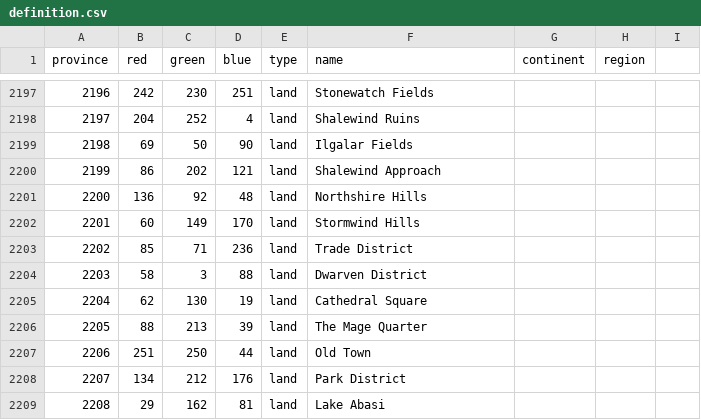
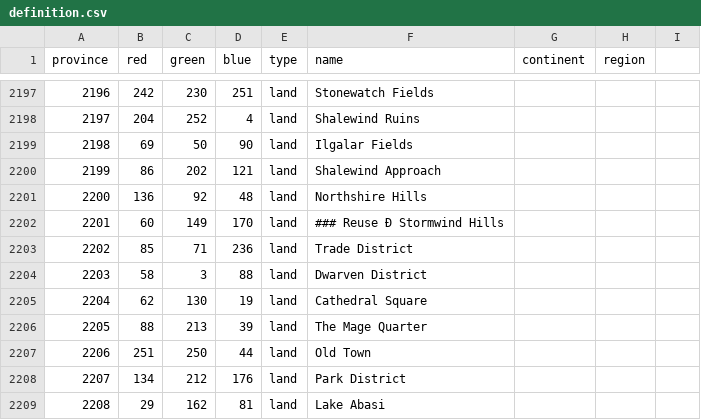
Before and after one commit to gumboLewt/warcraft_universalis, a CSV file: map/definition.csv, drawn as a sheet; only a part is shown, gaps mark what is left out; the diff names each change by its address in the sheet, - before the commit and + after, or states it on an @@ line.

Commit message:
Broken Stormwind Hills

```diff
--- a/map/definition.csv
+++ b/map/definition.csv
-F2202 (name): Stormwind Hills
+F2202 (name): ### Reuse Ð Stormwind Hills
```
Also changed, not shown: 4 other files.
